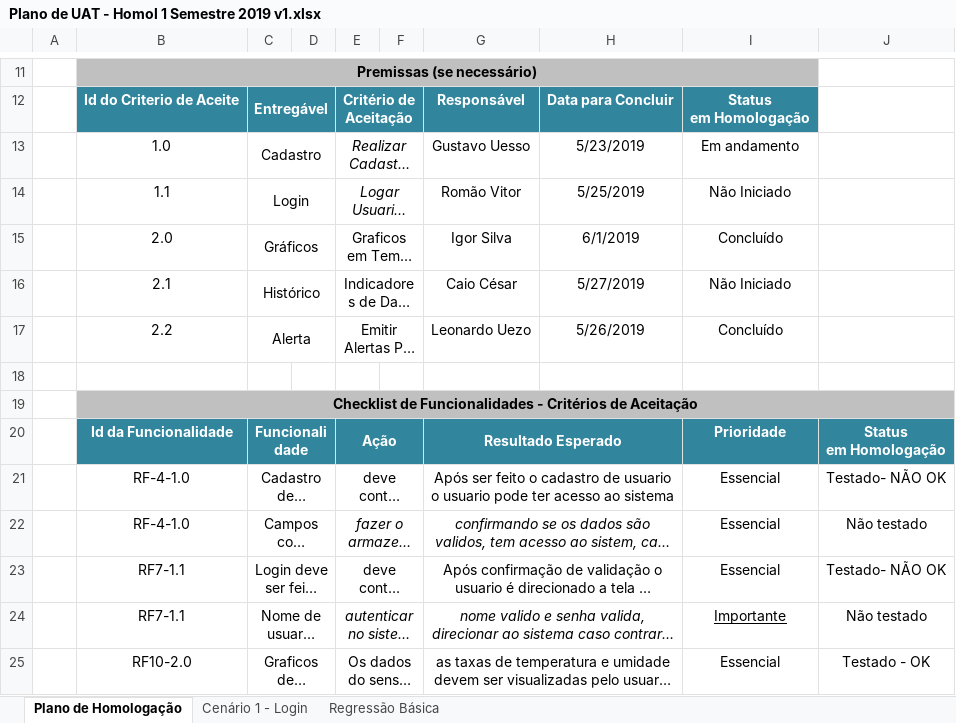
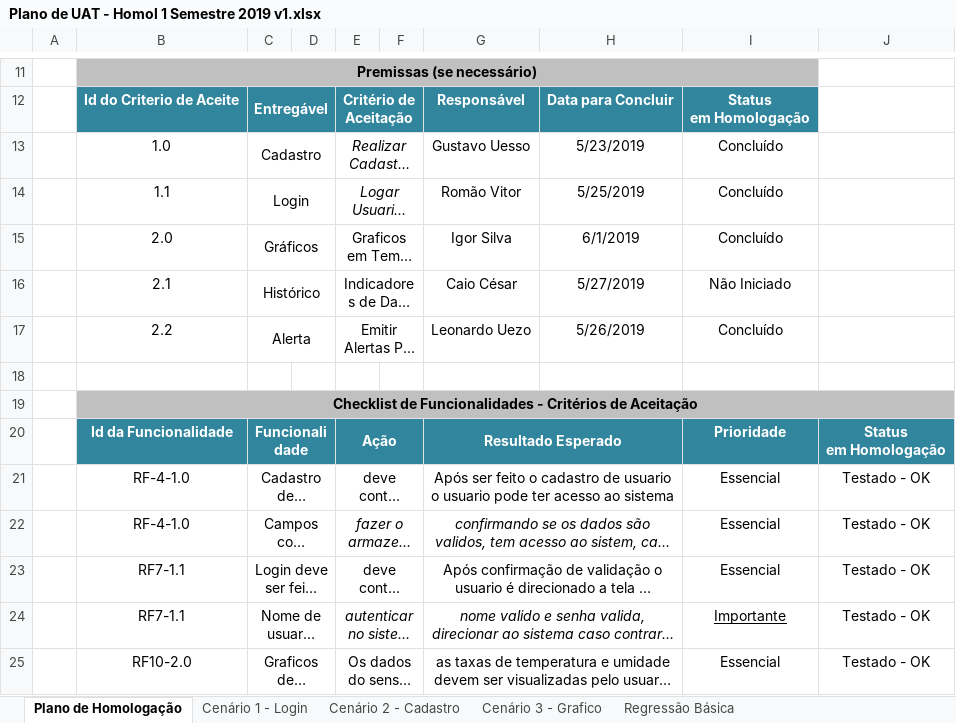
Before and after one commit to BandTec/grupo3-sa, an Excel workbook: Projeto-Documentacao/Planilhas/Plano de UAT - Homol 1 Semestre 2019 v1.xlsx, sheet Plano de Homologação, drawn as a sheet; only a part is shown, gaps mark what is left out; long unchanged cells end in …; values as stored, in another font and other column widths than the file's, no borders; the diff names each change by its address in the sheet, - before the commit and + after, or states it on an @@ line.

Commit message:
homologação

```diff
--- a/Projeto-Documentacao/Planilhas/Plano de UAT - Homol 1 Semestre 2019 v1.xlsx (sheet Plano de Homologação)
+++ b/Projeto-Documentacao/Planilhas/Plano de UAT - Homol 1 Semestre 2019 v1.xlsx (sheet Plano de Homologação)
+sheet tab: Cenário 2 - Cadastro
+sheet tab: Cenário 3 - Grafico
-I13: Em andamento
+I13: Concluído
-I14: Não Iniciado
+I14: Concluído
-J21: Testado- NÃO OK
+J21: Testado - OK
-J22: Não testado
+J22: Testado - OK
-J23: Testado- NÃO OK
+J23: Testado - OK
-J24: Não testado
+J24: Testado - OK
```
Also changed, not shown: sheet Cenário 1 - Login, sheet Regressão Básica, charts or pictures.
